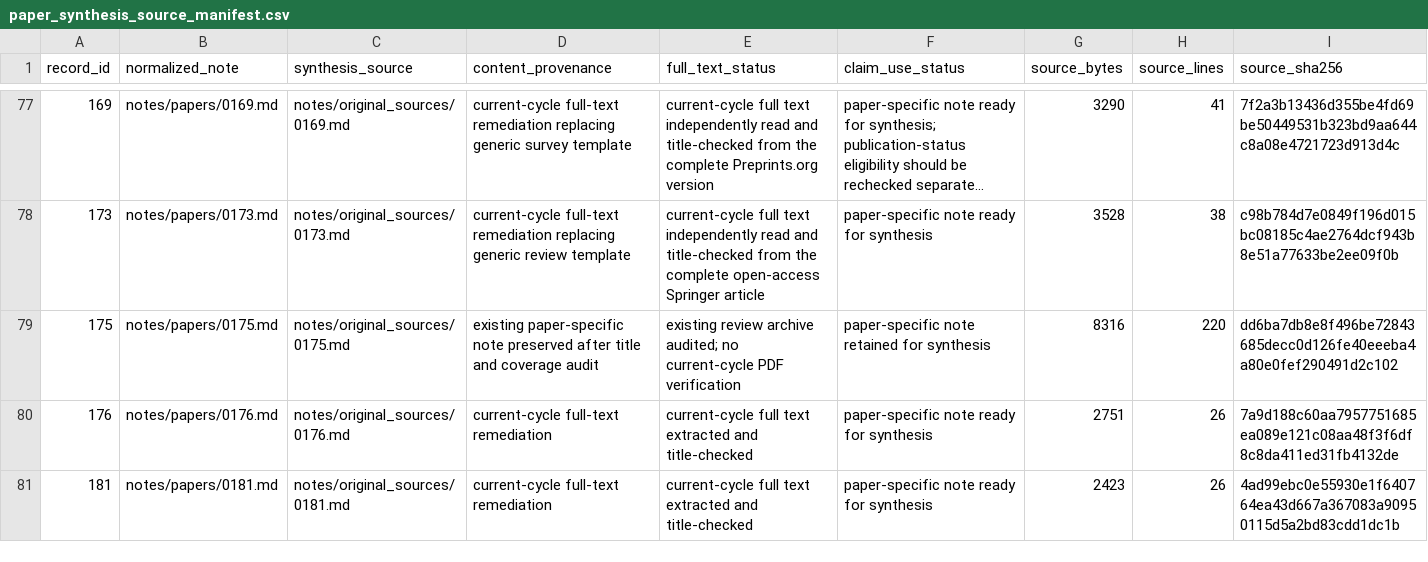
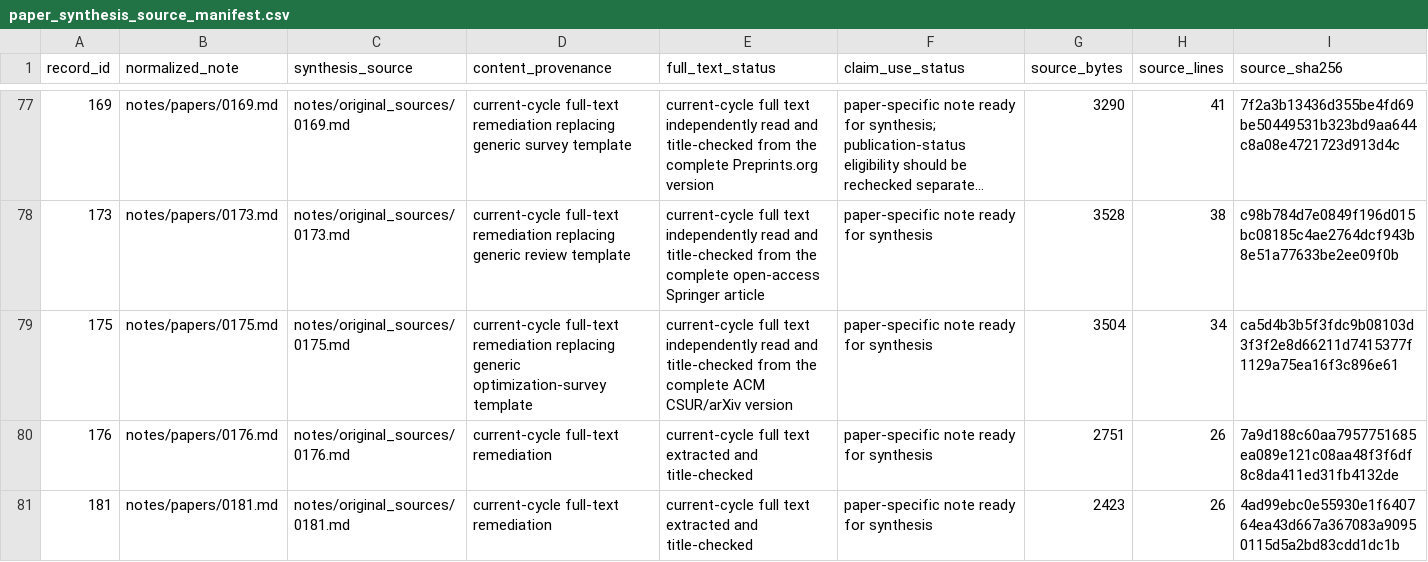
Before and after one commit to khayoubIsmail/llm-web-agents-survey-evidence, a CSV file: data/paper_synthesis_source_manifest.csv, drawn as a sheet; only a part is shown, gaps mark what is left out; long unchanged cells end in ….

```diff
--- a/data/paper_synthesis_source_manifest.csv
+++ b/data/paper_synthesis_source_manifest.csv
@@ -78,3 +78,3 @@ record_id,normalized_note,synthesis_source,content_provenance,full_text_status,c
 173,notes/papers/0173.md,notes/original_sources/0173.md,current-cycle full-text remediation replacing generic review template,current-cycle full text independently read and title-checked from the complete open-access Springer article,paper-specific note ready for synthesis,3528,38,c98b784d7e0849f196d015bc08185c4ae2764dcf943b8e51a77633be2ee09f0b
-175,notes/papers/0175.md,notes/original_sources/0175.md,existing paper-specific note preserved after title and coverage audit,existing review archive audited; no current-cycle PDF verification,paper-specific note retained for synthesis,8316,220,dd6ba7db8e8f496be72843685decc0d126fe40eeeba4a80e0fef290491d2c102
+175,notes/papers/0175.md,notes/original_sources/0175.md,current-cycle full-text remediation replacing generic optimization-survey template,current-cycle full text independently read and title-checked from the complete ACM CSUR/arXiv version,paper-specific note ready for synthesis,3504,34,ca5d4b3b5f3fdc9b08103d3f3f2e8d66211d7415377f1129a75ea16f3c896e61
 176,notes/papers/0176.md,notes/original_sources/0176.md,current-cycle full-text remediation,current-cycle full text extracted and title-checked,paper-specific note ready for synthesis,2751,26,7a9d188c60aa7957751685ea089e121c08aa48f3f6df8c8da411ed31fb4132de
```
Also changed, not shown: 1 other file.
